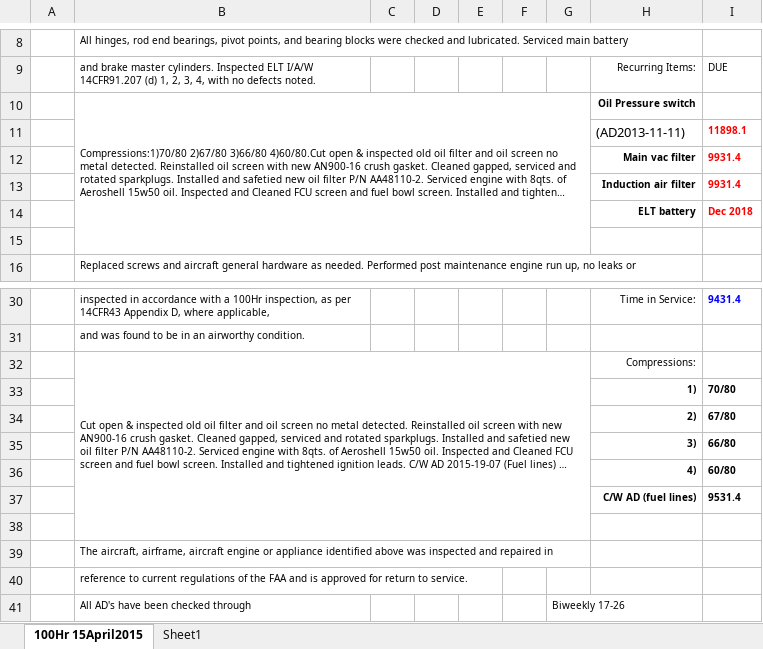
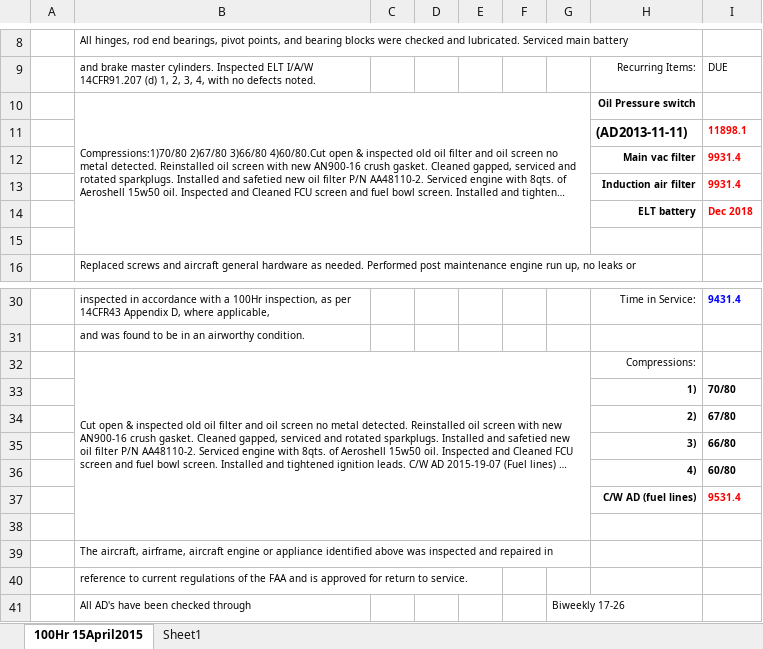
Before and after one commit to cfennell13/LogBookEditor, an Excel workbook: MASTER_TEMPLATE.xlsx, sheet 100Hr 15April2015, drawn as a sheet; only a part is shown, gaps mark what is left out; long unchanged cells end in …; values as stored, in another font and other column widths than the file's, no borders; charts and pictures not drawn; the diff names each change by its address in the sheet, - before the commit and + after, or states it on an @@ line.

Commit message:
Finished the formatting fix for the excel sheets
A macro is added to MASTER_TEMPLATE that runs when the spreadsheet opens if the cell K2 contains 0
Fixed a bug with converting the string to a number
Added macro flag to the xlsm file

```diff
--- a/MASTER_TEMPLATE.xlsx (sheet 100Hr 15April2015)
+++ b/MASTER_TEMPLATE.xlsx (sheet 100Hr 15April2015)
-H11 bold: off
+H11 bold: on
-I37 text colour: black
+I37 text colour: #FF0000
```
Also changed, not shown: 7 other files.
